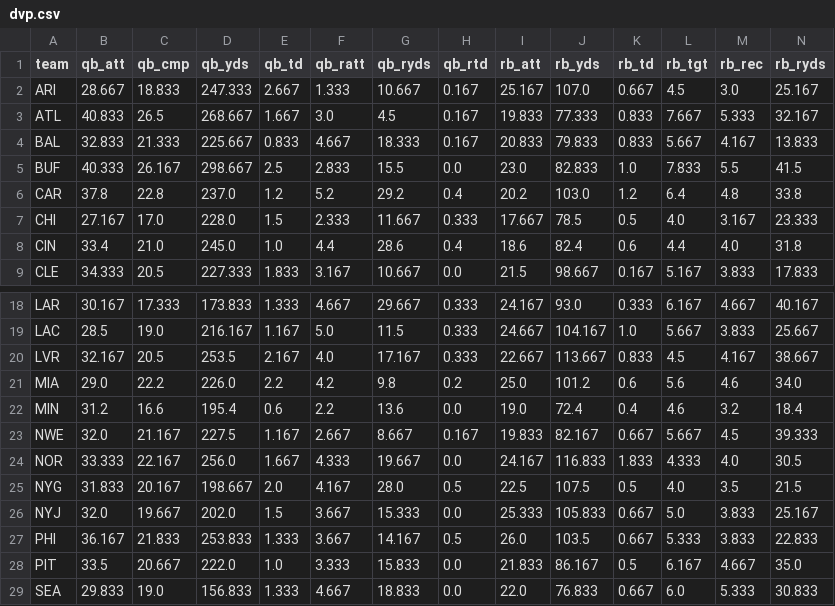
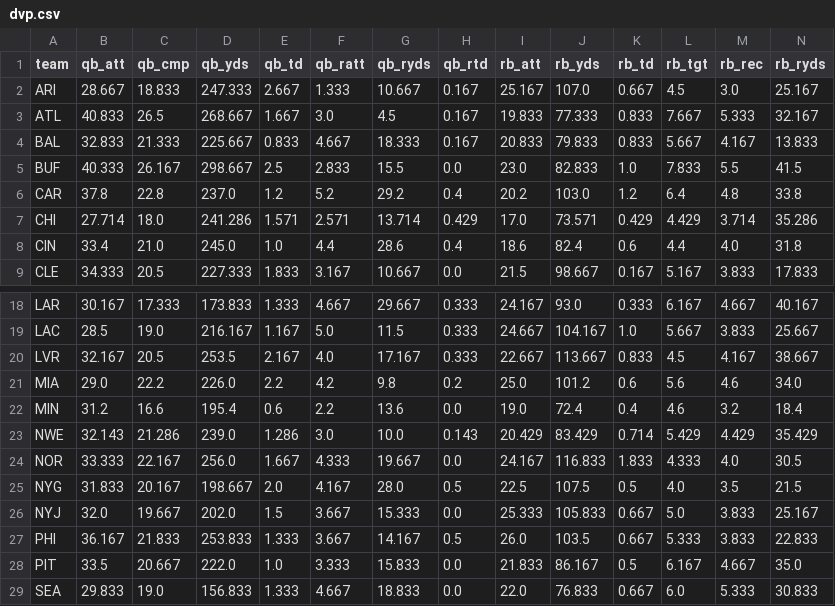
Before and after one commit to TuckersTruckers/nfl-model, a CSV file: nfl_output/dvp.csv, drawn as a sheet; only a part is shown, gaps mark what is left out; removed rows and columns are numbered as before the commit, all else as after; rows hold the shown columns only; the diff covers the shown part only; the diff names each change by its address in the sheet, - before the commit and + after, or states it on an @@ line.

```diff
--- a/nfl_output/dvp.csv
+++ b/nfl_output/dvp.csv
-row 7: CHI | 27.167 | 17.0 | 228.0 | 1.5 | 2.333 | 11.667 | 0.333 | 17.667 | 78.5 | 0.5 | 4.0 | 3.167 | 23.333
+row 7: CHI | 27.714 | 18.0 | 241.286 | 1.571 | 2.571 | 13.714 | 0.429 | 17.0 | 73.571 | 0.429 | 4.429 | 3.714 | 35.286
-B23 (qb_att): 32.0
+B23 (qb_att): 32.143
-C23 (qb_cmp): 21.167
+C23 (qb_cmp): 21.286
-D23 (qb_yds): 227.5
+D23 (qb_yds): 239.0
-E23 (qb_td): 1.167
+E23 (qb_td): 1.286
-F23 (qb_ratt): 2.667
+F23 (qb_ratt): 3.0
-G23 (qb_ryds): 8.667
+G23 (qb_ryds): 10.0
-H23 (qb_rtd): 0.167
+H23 (qb_rtd): 0.143
-I23 (rb_att): 19.833
+I23 (rb_att): 20.429
-J23 (rb_yds): 82.167
+J23 (rb_yds): 83.429
-K23 (rb_td): 0.667
+K23 (rb_td): 0.714
-L23 (rb_tgt): 5.667
+L23 (rb_tgt): 5.429
-M23 (rb_rec): 4.5
+M23 (rb_rec): 4.429
-N23 (rb_ryds): 39.333
+N23 (rb_ryds): 35.429
```
Also changed, not shown: 7 edited cells elsewhere in this file, nfl_output/games.csv, nfl_output/injuries.csv, 5 other files.
